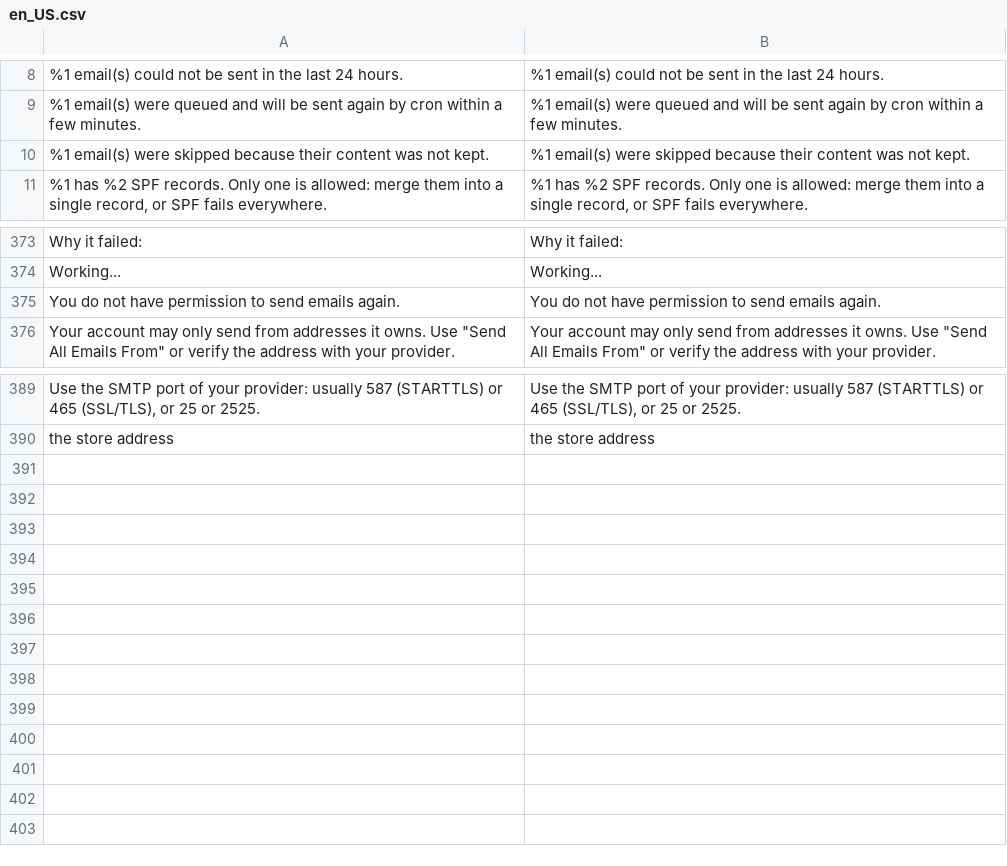
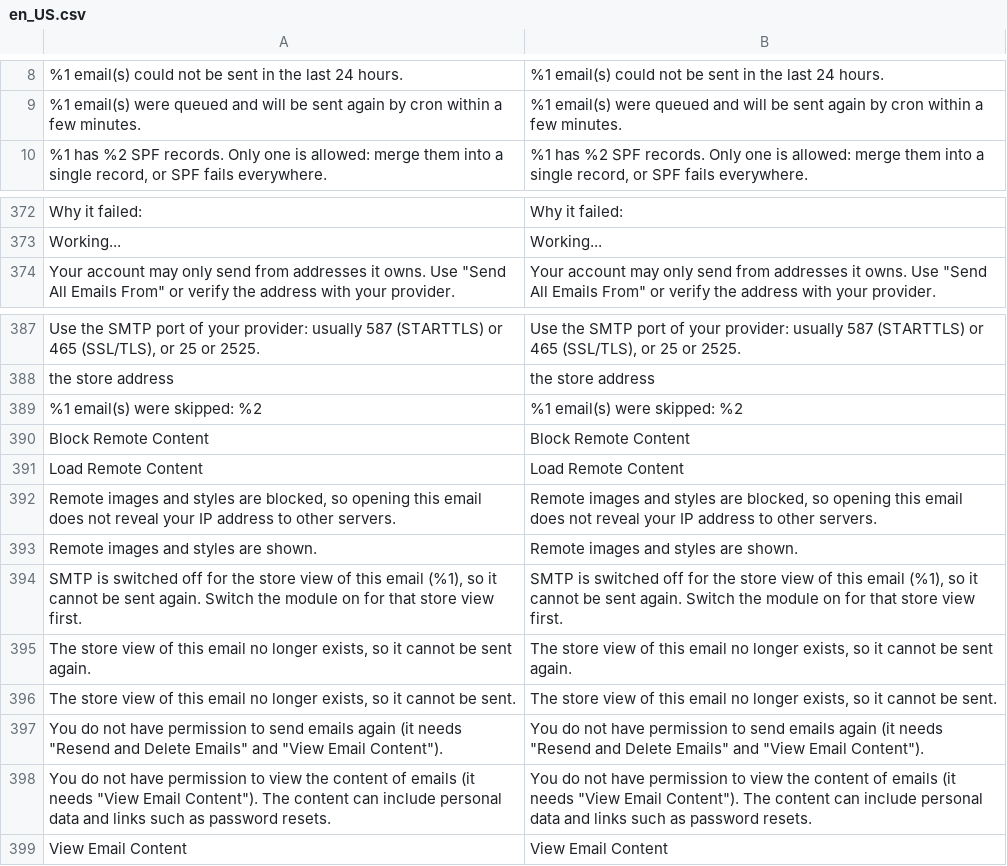
Before and after one commit to commercegears/module-smtp, a CSV file: i18n/en_US.csv, drawn as a sheet; only a part is shown, gaps mark what is left out; removed rows and columns are numbered as before the commit, all else as after; the diff names each change by its address in the sheet, - before the commit and + after, or states it on an @@ line.

Commit message:
Email content permission, blocked remote content in the preview, guarded resend
- New ACL resource 'View Email Content' (CommerceGears_Smtp::log_content): the
  preview, text, headers and attachments are only loaded with it; log-only users
  see status, recipients, subject and errors. Resend also needs it.
- The HTML preview blocks remote images, styles and fonts by default (CSP
  data:/inline only); 'Load Remote Content' allows them for that view only.
- Resend and mass resend are refused with the reason while the module is off
  for the email's store view or when the store view was deleted; queued emails
  of a deleted store view fail instead of using another store's settings.
- The log no longer has a foreign key to the store table (store_id is kept,
  indexed), so emails of deleted store views stay recognisable.
- FAQ: what happens when another OAuth account is connected.

```diff
--- a/i18n/en_US.csv
+++ b/i18n/en_US.csv
-row 10: %1 email(s) were skipped because their content was not kept. | %1 email(s) were skipped because their content was not kept.
-row 375: You do not have permission to send emails again. | You do not have permission to send emails again.
+row 389: %1 email(s) were skipped: %2 | %1 email(s) were skipped: %2
+row 390: Block Remote Content | Block Remote Content
+row 391: Load Remote Content | Load Remote Content
+row 392: Remote images and styles are blocked, so opening this email does not reveal your IP address to other servers. | Remote images and styles are blocked, so opening this email does not reveal your IP address to other servers.
+row 393: Remote images and styles are shown. | Remote images and styles are shown.
+row 394: SMTP is switched off for the store view of this email (%1), so it cannot be sent again. Switch the module on for that store view first. | SMTP is switched off for the store view of this email (%1), so it cannot be sent again. Switch the module on for that store view first.
+row 395: The store view of this email no longer exists, so it cannot be sent again. | The store view of this email no longer exists, so it cannot be sent again.
+row 396: The store view of this email no longer exists, so it cannot be sent. | The store view of this email no longer exists, so it cannot be sent.
+row 397: You do not have permission to send emails again (it needs "Resend and Delete Emails" and "View Email Content"). | You do not have permission to send emails again (it needs "Resend and Delete Emails" and "View Email Content").
+row 398: You do not have permission to view the content of emails (it needs "View Email Content"). The content can include personal data and links such as password resets. | You do not have permission to view the content of emails (it needs "View Email Content"). The content can include personal data and links such as password resets.
+row 399: View Email Content | View Email Content
```
Also changed, not shown: 14 other files.
